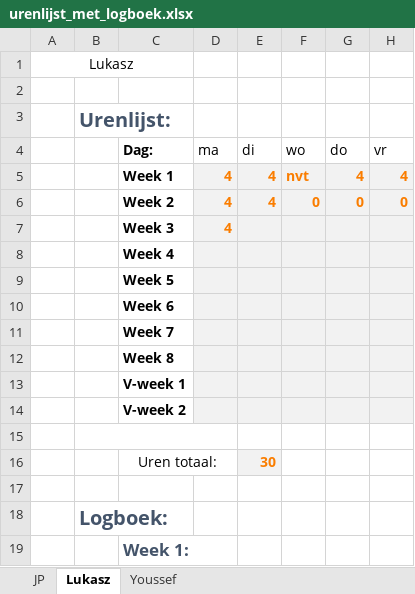
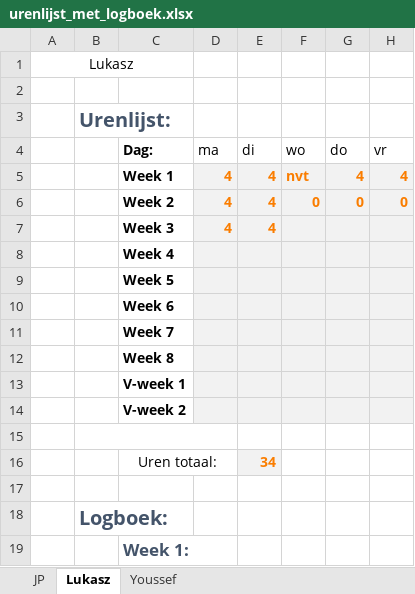
Before and after one commit to jpslimmen2/Barroc-IT-Groep-2, an Excel workbook: documentatie/urenlijst_met_logboek.xlsx, sheet Lukasz, drawn as a sheet; only a part is shown; values as stored, in another font and other column widths than the file's, no borders; the diff names each change by its address in the sheet, - before the commit and + after, or states it on an @@ line.

```diff
--- a/documentatie/urenlijst_met_logboek.xlsx (sheet Lukasz)
+++ b/documentatie/urenlijst_met_logboek.xlsx (sheet Lukasz)
-E7 (di): (empty)
+E7 (di): 4
-E16 (di): 30
+E16 (di): 34
```
Also changed, not shown: sheet JP.
